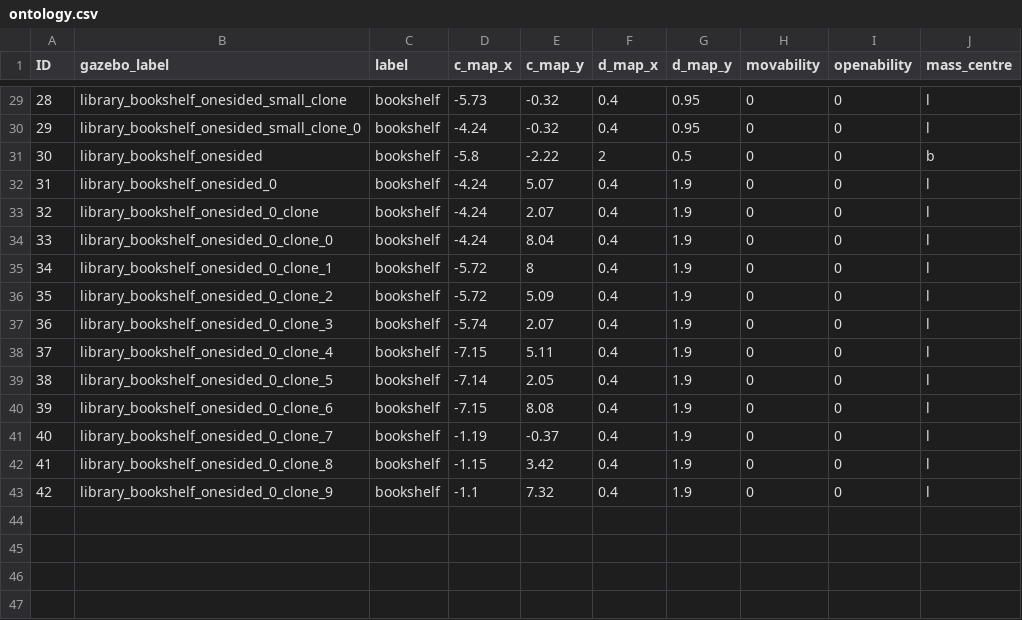
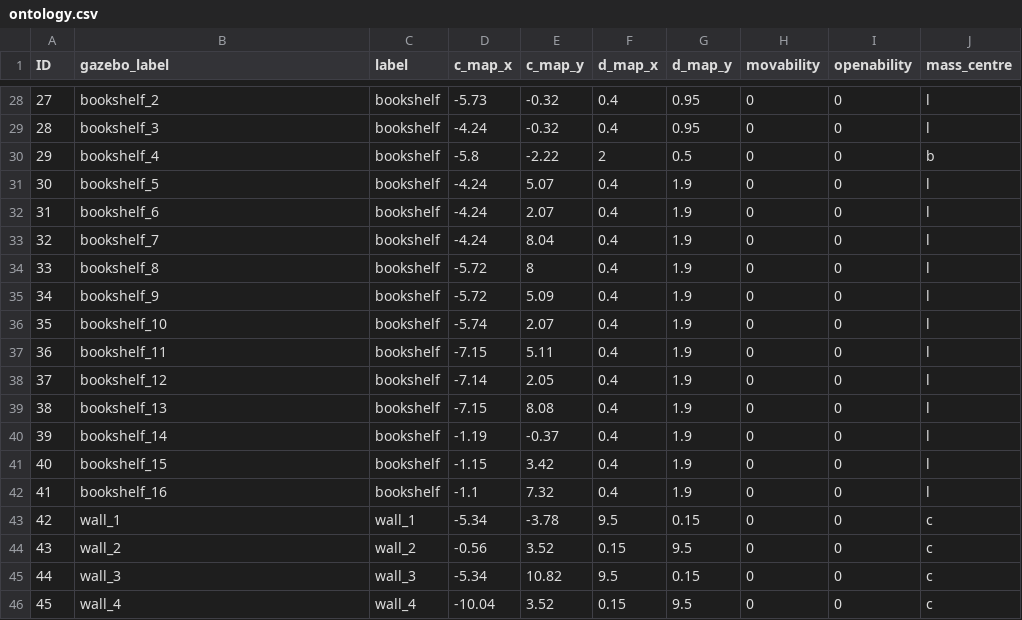
Before and after one commit to ah96/navigation_explainer, a CSV file: src/scenarios/library/ontology.csv, drawn as a sheet; only a part is shown, gaps mark what is left out; addresses are those after the commit; the diff covers the shown part only; the diff names each change by its address in the sheet, - before the commit and + after, or states it on an @@ line.

Commit message:
library world verbessert

```diff
--- a/src/scenarios/library/ontology.csv
+++ b/src/scenarios/library/ontology.csv
@@ column A (ID) renumbered between rows 17 and 42 @@
-B28 (gazebo_label): library_bookshelf_onesided_small_clone
+B28 (gazebo_label): bookshelf_2
-B29 (gazebo_label): library_bookshelf_onesided_small_clone_0
+B29 (gazebo_label): bookshelf_3
-B30 (gazebo_label): library_bookshelf_onesided
+B30 (gazebo_label): bookshelf_4
-B31 (gazebo_label): library_bookshelf_onesided_0
+B31 (gazebo_label): bookshelf_5
-B32 (gazebo_label): library_bookshelf_onesided_0_clone
+B32 (gazebo_label): bookshelf_6
-B33 (gazebo_label): library_bookshelf_onesided_0_clone_0
+B33 (gazebo_label): bookshelf_7
-B34 (gazebo_label): library_bookshelf_onesided_0_clone_1
+B34 (gazebo_label): bookshelf_8
-B35 (gazebo_label): library_bookshelf_onesided_0_clone_2
+B35 (gazebo_label): bookshelf_9
-B36 (gazebo_label): library_bookshelf_onesided_0_clone_3
+B36 (gazebo_label): bookshelf_10
-B37 (gazebo_label): library_bookshelf_onesided_0_clone_4
+B37 (gazebo_label): bookshelf_11
-B38 (gazebo_label): library_bookshelf_onesided_0_clone_5
+B38 (gazebo_label): bookshelf_12
-B39 (gazebo_label): library_bookshelf_onesided_0_clone_6
+B39 (gazebo_label): bookshelf_13
-B40 (gazebo_label): library_bookshelf_onesided_0_clone_7
+B40 (gazebo_label): bookshelf_14
-B41 (gazebo_label): library_bookshelf_onesided_0_clone_8
+B41 (gazebo_label): bookshelf_15
-B42 (gazebo_label): library_bookshelf_onesided_0_clone_9
+B42 (gazebo_label): bookshelf_16
+row 43: 42 | wall_1 | wall_1 | -5.34 | -3.78 | 9.5 | 0.15 | 0 | 0 | c
+row 44: 43 | wall_2 | wall_2 | -0.56 | 3.52 | 0.15 | 9.5 | 0 | 0 | c
+row 45: 44 | wall_3 | wall_3 | -5.34 | 10.82 | 9.5 | 0.15 | 0 | 0 | c
+row 46: 45 | wall_4 | wall_4 | -10.04 | 3.52 | 0.15 | 9.5 | 0 | 0 | c
```
Also changed, not shown: 1 removed row and 26 edited cells elsewhere in this file, 21 other files.
